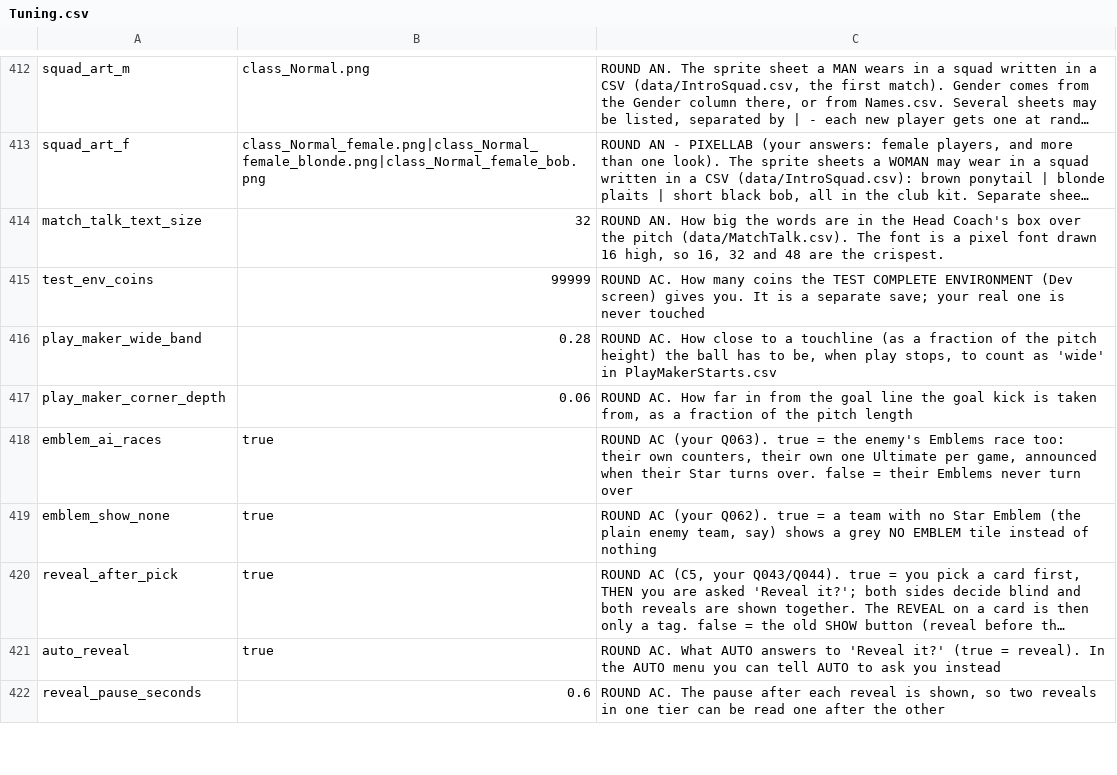
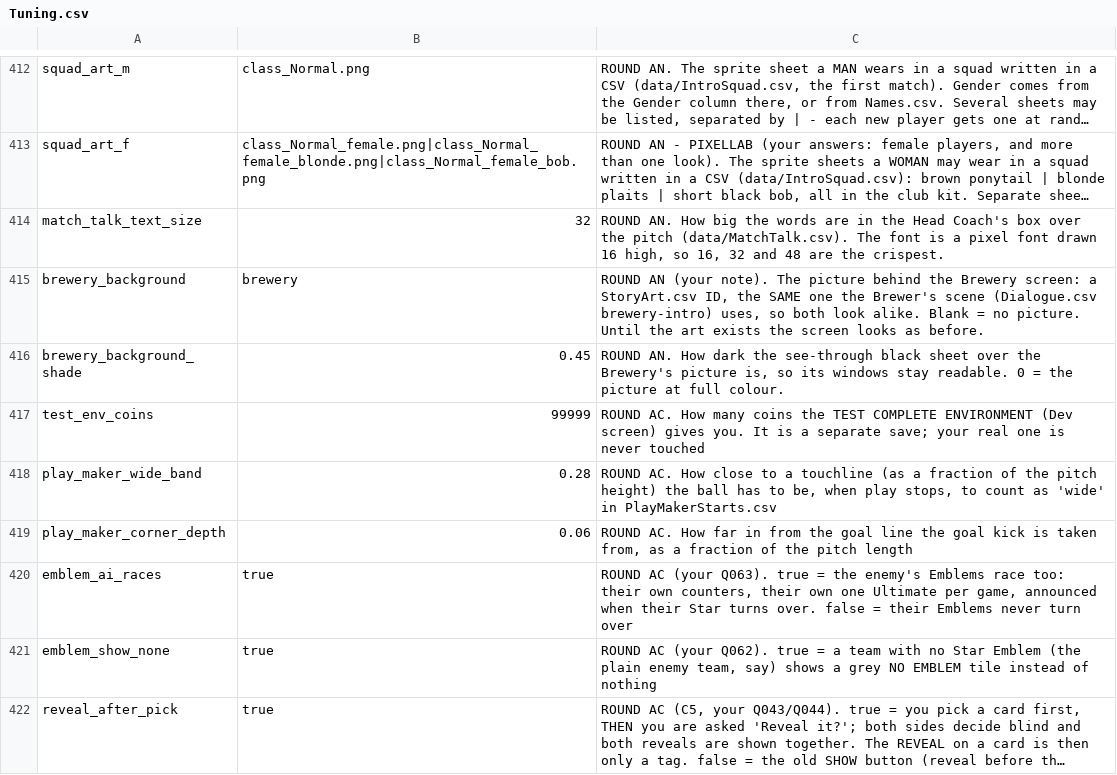
Before and after one commit to SchwartzAnthony/project_sb, a CSV file: data/Tuning.csv, drawn as a sheet; only a part is shown, gaps mark what is left out; the shorter side is filled out with more unchanged rows; long unchanged cells end in …; the diff names each change by its address in the sheet, - before the commit and + after, or states it on an @@ line.

```diff
--- a/data/Tuning.csv
+++ b/data/Tuning.csv
+row 415: brewery_background | brewery | ROUND AN (your note). The picture behind the Brewery screen: a StoryArt.csv ID, the SAME one the Brewer's scene (Dialogue.csv brewery-intro) uses, so both look alike. Blank = no picture. Until the art exists the screen looks as before.
+row 416: brewery_background_shade | 0.45 | ROUND AN. How dark the see-through black sheet over the Brewery's picture is, so its windows stay readable. 0 = the picture at full colour.
```
Also changed, not shown: data/Progression.csv, 2 other files.
